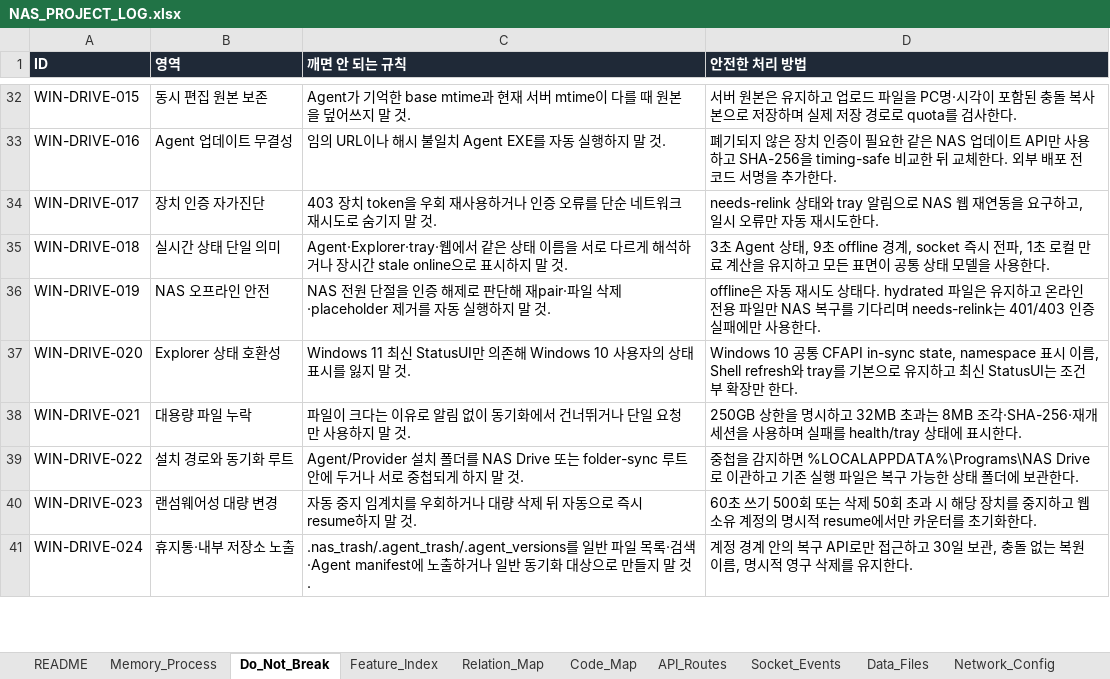
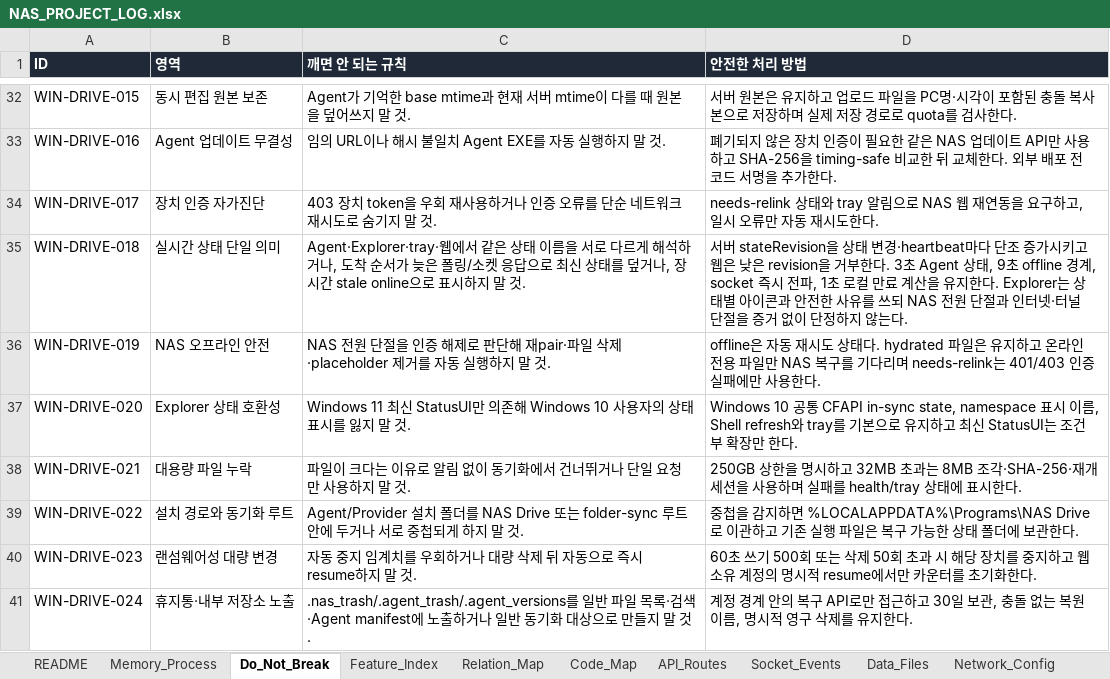
Before and after one commit to CLim020924/NAS_dev, an Excel workbook: docs/NAS_PROJECT_LOG.xlsx, sheet Do_Not_Break, drawn as a sheet; only a part is shown, gaps mark what is left out; values as stored, in another font and other column widths than the file's, no borders; the diff names each change by its address in the sheet, - before the commit and + after, or states it on an @@ line.

```diff
--- a/docs/NAS_PROJECT_LOG.xlsx (sheet Do_Not_Break)
+++ b/docs/NAS_PROJECT_LOG.xlsx (sheet Do_Not_Break)
-C35 (깨면 안 되는 규칙): …석하거나 장시간…
+C35 (깨면 안 되는 규칙): …석하거나, 도착 순서가 늦은 폴링/소켓 응답으로 최신 상태를 덮거나, 장시간…
-D35 (안전한 처리 방법): 3초 Agent 상태, 9초 offline 경계, socket 즉시 전파, 1초 로컬 만료 계산을 유지하고 모든 표면이 공통 상태 모델을 사용한다.
+D35 (안전한 처리 방법): 서버 stateRevision을 상태 변경·heartbeat마다 단조 증가시키고 웹은 낮은 revision을 거부한다. 3초 Agent 상태, 9초 offline 경계, socket 즉시 전파, 1초 로컬 만료 계산을 유지한다. Explorer는 상태별 아이콘과 안전한 사유를 쓰되 NAS 전원 단절과 인터넷·터널 단절을 증거 없이 단정하지 않는다.
```
Also changed, not shown: sheet Patch_Log, sheet Request_Archive, sheet Feature_Index, sheet Relation_Map, 1 other file.
